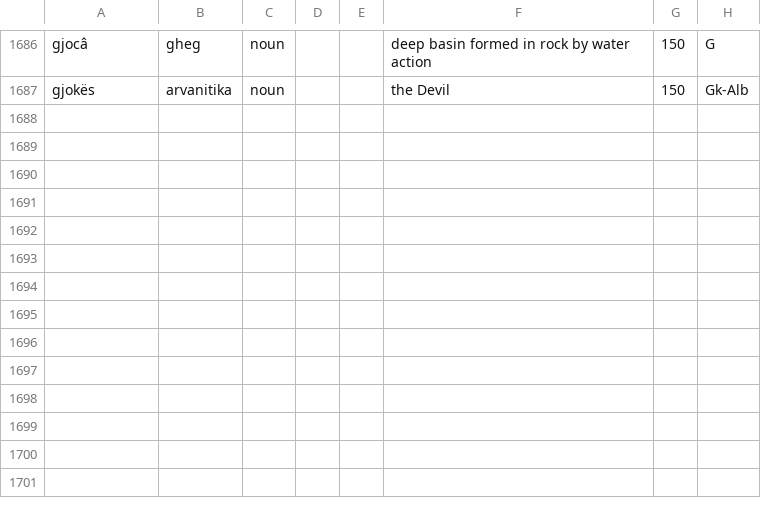
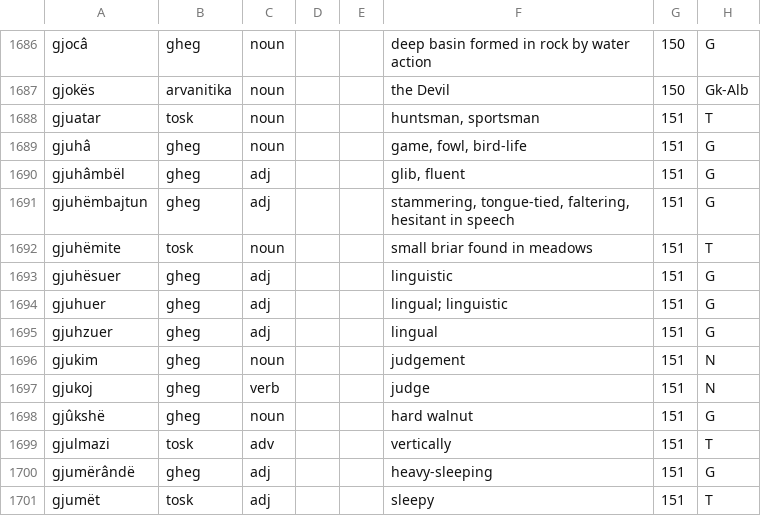
Before and after one commit to EndritRushiti/FjaloriShqip, a TSV file: dialekte/mann-1948.tsv, drawn as a sheet; only a part is shown, gaps mark what is left out.

```diff
--- a/dialekte/mann-1948.tsv
+++ b/dialekte/mann-1948.tsv
@@ -1687 +1687,15 @@ gjocâ	gheg	noun			deep basin formed in rock by water action	150	G
 gjokës	arvanitika	noun			the Devil	150	Gk-Alb
+gjuatar	tosk	noun			huntsman, sportsman	151	T
+gjuhâ	gheg	noun			game, fowl, bird-life	151	G
+gjuhâmbël	gheg	adj			glib, fluent	151	G
+gjuhëmbajtun	gheg	adj			stammering, tongue-tied, faltering, hesitant in speech	151	G
+gjuhëmite	tosk	noun			small briar found in meadows	151	T
+gjuhësuer	gheg	adj			linguistic	151	G
+gjuhuer	gheg	adj			lingual; linguistic	151	G
+gjuhzuer	gheg	adj			lingual	151	G
+gjukim	gheg	noun			judgement	151	N
+gjukoj	gheg	verb			judge	151	N
+gjûkshë	gheg	noun			hard walnut	151	G
+gjulmazi	tosk	adv			vertically	151	T
+gjumërândë	gheg	adj			heavy-sleeping	151	G
+gjumët	tosk	adj			sleepy	151	T
```
Also changed, not shown: 2 other files.
